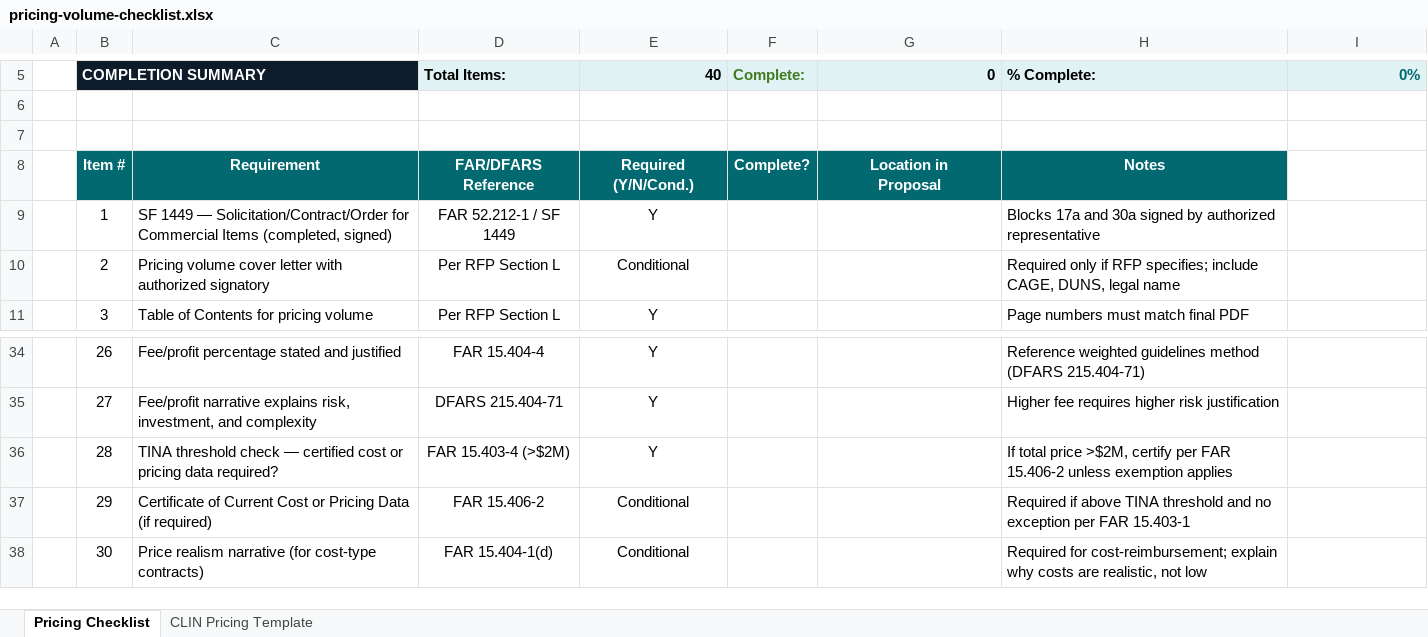
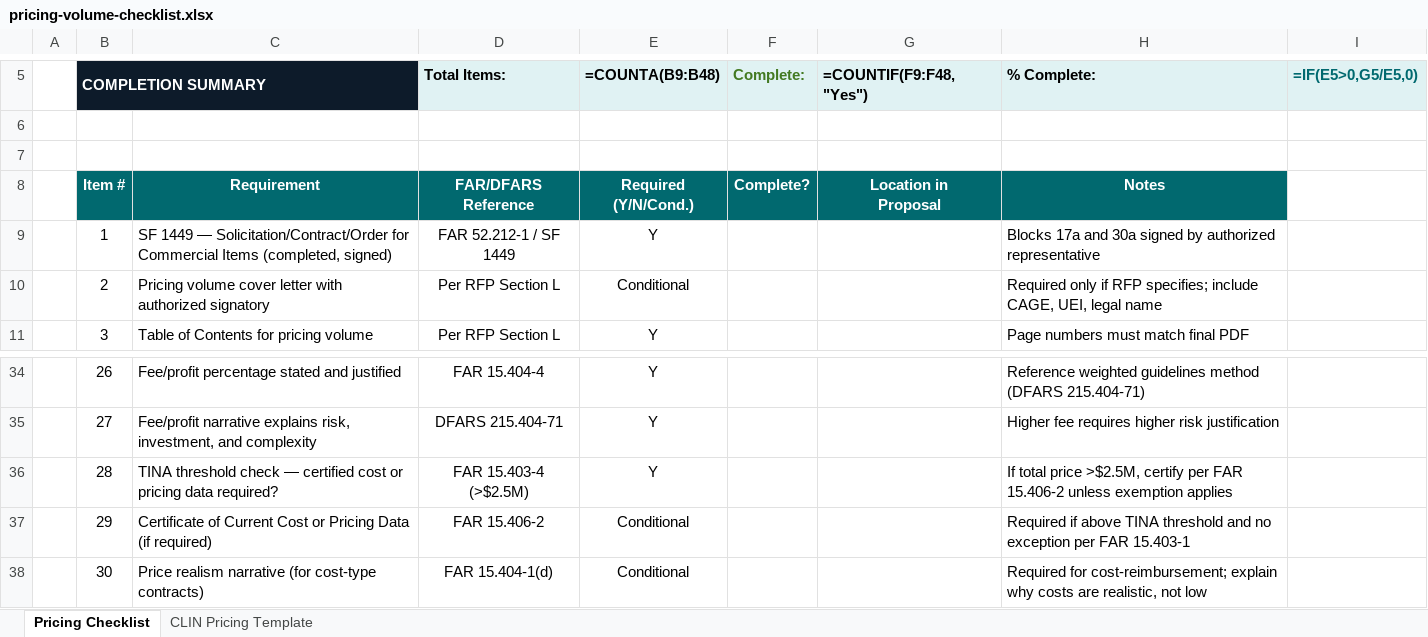
Before and after one commit to jumpmasterguy/acq-pro, an Excel workbook: client/public/products/pack2-proposal-toolkit/pricing-volume-checklist.xlsx, sheet Pricing Checklist, drawn as a sheet; only a part is shown, gaps mark what is left out; values as stored, in another font and other column widths than the file's, no borders; formulas without a stored value are shown as written; conditional formats not drawn; the diff names each change by its address in the sheet, - before the commit and + after, or states it on an @@ line.

Commit message:
Packs & starter kits: FAC 2025-07 update (effective Oct 1, 2025)
PDFs (5 total — all 3 pack guides + 2 starter kits):
- SAT: 50K → 50K (FAC 2025-07)
- MPT: 0K → 5K (FAC 2025-07)
- TINA/cost-pricing threshold: confirmed at .5M (post-July 2018)
- EVMS: non-validated 0M→0M, validated 0M→00M (NDAA FY2025 §823)
- DUNS → UEI throughout (retired April 2022)
- OTA volume: updated to 3B+ FY2025
- CMMC Phase 1 (Nov 10, 2025) and Phase 2 C3PAO (Nov 10, 2026) added
- 'What's Updated in This Edition' callout on each guide
- Footer: 'Last Updated: April 2026 | Reflects FAC 2025-07'

Excel files (13 total):
- igce-calculator.xlsx: date stamp updated
- rfp-compliance-matrix.xlsx: DUNS → UEI
- risk-register.xlsx: R-006 CMMC rewritten for Phase 1/2 reality
- pricing-volume-checklist.xlsx: DUNS → UEI, TINA threshold M→.5M
- proposal-compliance-matrix.xlsx: DUNS → UEI
- color-of-money-decision-tree.xlsx: SAT 50K→50K in 8 cells
- evm-formulas-quick-reference.xlsx: EVMS thresholds 0M→0M, 0M→00M
- wrap-rate-breakdown.xlsx: CMMC compliance costs added as emerging ODC

```diff
--- a/client/public/products/pack2-proposal-toolkit/pricing-volume-checklist.xlsx (sheet Pricing Checklist)
+++ b/client/public/products/pack2-proposal-toolkit/pricing-volume-checklist.xlsx (sheet Pricing Checklist)
-C5 fill: #0D1B2A
+C5 fill: none
-E5: 40
+E5: =COUNTA(B9:B48)
-G5: 0
+G5: =COUNTIF(F9:F48,"Yes")
-I5: 0%
+I5: =IF(E5>0,G5/E5,0)
-H10 (% Complete:): …include CAGE, DUNS, legal name
+H10 (% Complete:): …include CAGE, UEI, legal name
-D36 (Total Items:): FAR 15.403-4 (>$2M)
+D36 (Total Items:): FAR 15.403-4 (>$2.5M)
-H36 (% Complete:): …total price >$2M, certify per…
+H36 (% Complete:): …total price >$2.5M, certify per…
```
Also changed, not shown: sheet CLIN Pricing Template, client/public/products/pack1-pm-essentials/igce-calculator.xlsx, client/public/products/pack2-proposal-toolkit/past-performance-template.xlsx, 31 other files.
